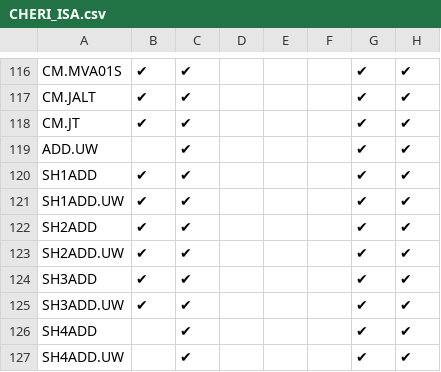
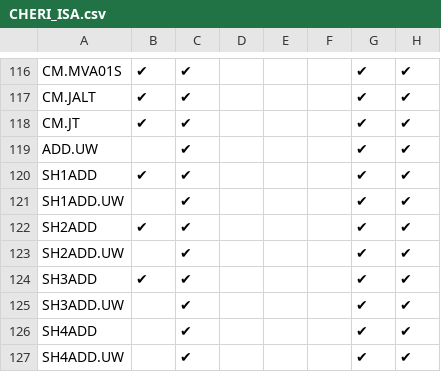
Before and after one commit to riscv/riscv-cheri, a CSV file: src/csv/CHERI_ISA.csv, drawn as a sheet; only a part is shown, gaps mark what is left out; the diff names each change by its address in the sheet, - before the commit and + after, or states it on an @@ line.

Commit message:
Update CSV to remove SH1/2ADD.UW from RV32

```diff
--- a/src/csv/CHERI_ISA.csv
+++ b/src/csv/CHERI_ISA.csv
-B121: ✔
+B121: (empty)
-B123: ✔
+B123: (empty)
-B125: ✔
+B125: (empty)
```
